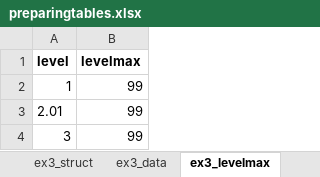
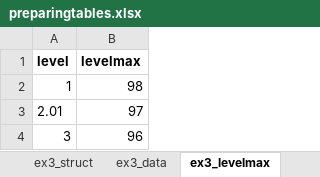
Before and after one commit to vanzanden/ggsolvencyii, an Excel workbook: xls/preparingtables.xlsx, sheet ex3_levelmax, drawn as a sheet; values as stored, in another font and other column widths than the file's, no borders; the diff names each change by its address in the sheet, - before the commit and + after, or states it on an @@ line.

```diff
--- a/xls/preparingtables.xlsx (sheet ex3_levelmax)
+++ b/xls/preparingtables.xlsx (sheet ex3_levelmax)
-B2 (levelmax): 99
+B2 (levelmax): 98
-B3 (levelmax): 99
+B3 (levelmax): 97
-B4 (levelmax): 99
+B4 (levelmax): 96
```
Also changed, not shown: sheet ex2_data, sheet outline_sf16_eng, sheet outline_sf16_nld, sheet ex4_outline, sheet ex3_data, other sheet tabs, 26 other files.
